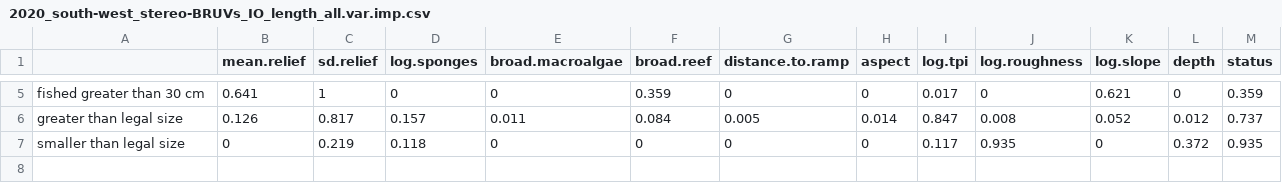
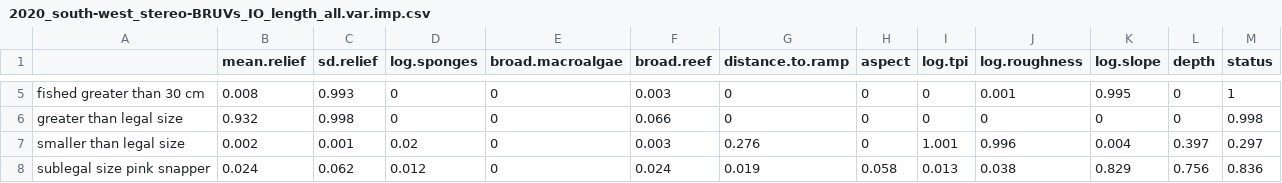
Before and after one commit to UWAMEGFisheries/mbh-d3-swc-fish, a CSV file: Model Out GAM/2020_south-west_stereo-BRUVs_IO_length_all.var.imp.csv, drawn as a sheet; only a part is shown, gaps mark what is left out; the diff covers the shown part only.

```diff
--- a/Model Out GAM/2020_south-west_stereo-BRUVs_IO_length_all.var.imp.csv
+++ b/Model Out GAM/2020_south-west_stereo-BRUVs_IO_length_all.var.imp.csv
@@ -5,3 +5,4 @@
-"fished greater than 30 cm",0.641,1,0,0,0.359,0,0,0.017,0,0.621,0,0.359
-"greater than legal size",0.126,0.817,0.157,0.011,0.084,0.005,0.014,0.847,0.008,0.052,0.012,0.737
-"smaller than legal size",0,0.219,0.118,0,0,0,0,0.117,0.935,0,0.372,0.935
+"fished greater than 30 cm",0.008,0.993,0,0,0.003,0,0,0,0.001,0.995,0,1
+"greater than legal size",0.932,0.998,0,0,0.066,0,0,0,0,0,0,0.998
+"smaller than legal size",0.002,0.001,0.02,0,0.003,0.276,0,1.001,0.996,0.004,0.397,0.297
+"sublegal size pink snapper",0.024,0.062,0.012,0,0.024,0.019,0.058,0.013,0.038,0.829,0.756,0.836
```
Also changed, not shown: 28 edited cells elsewhere in this file, Model Out GAM/2020_south-west_stereo-BRUVs_IO_length_all.mod.fits.csv, 14 other files.
